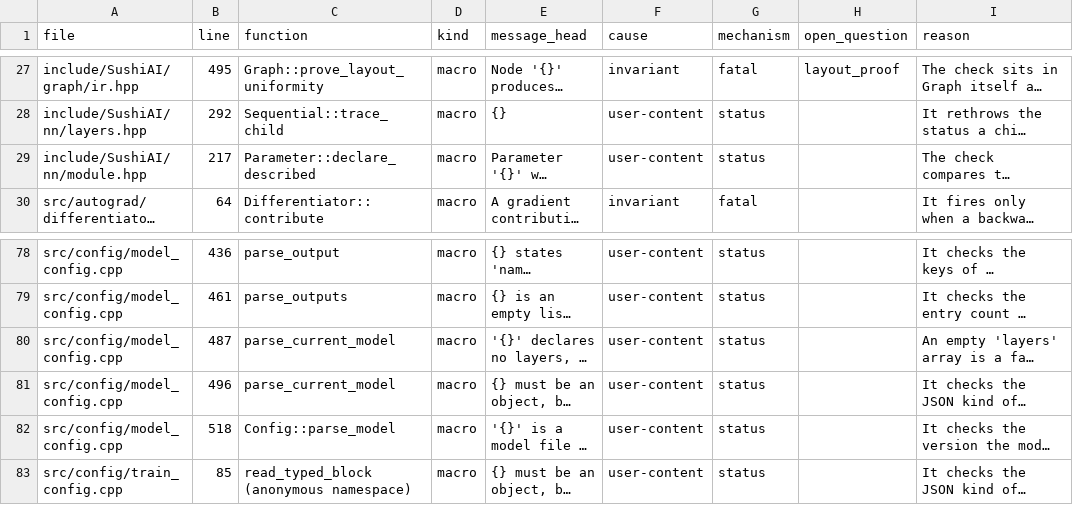
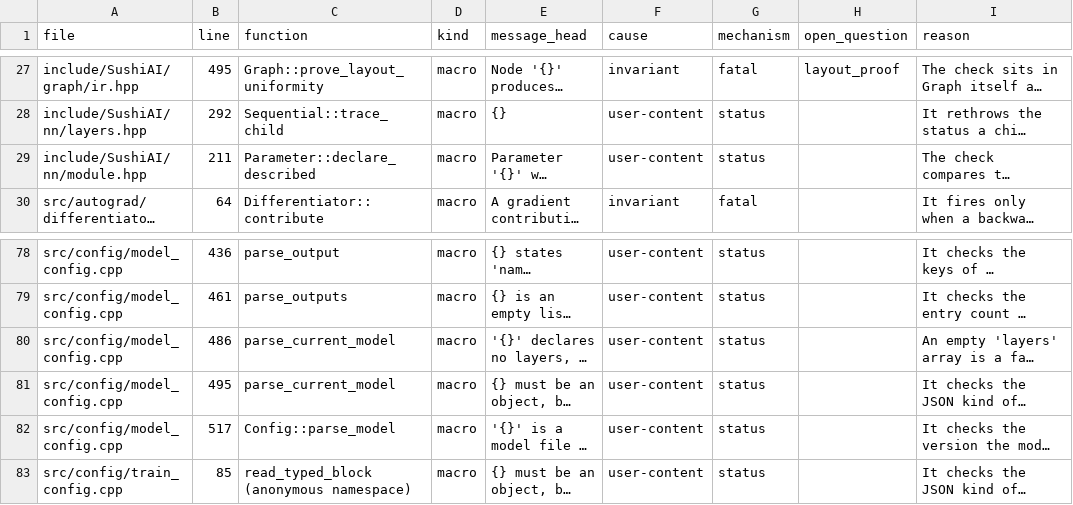
Before and after one commit to SushiSystems/SushiAI, a TSV file: tools/contract/site_classes.tsv, drawn as a sheet; only a part is shown, gaps mark what is left out; long unchanged cells end in …; the diff names each change by its address in the sheet, - before the commit and + after, or states it on an @@ line.

```diff
--- a/tools/contract/site_classes.tsv
+++ b/tools/contract/site_classes.tsv
-B29 (line): 217
+B29 (line): 211
-B80 (line): 487
+B80 (line): 486
-B81 (line): 496
+B81 (line): 495
-B82 (line): 518
+B82 (line): 517
```
Also changed, not shown: 9 other files.
